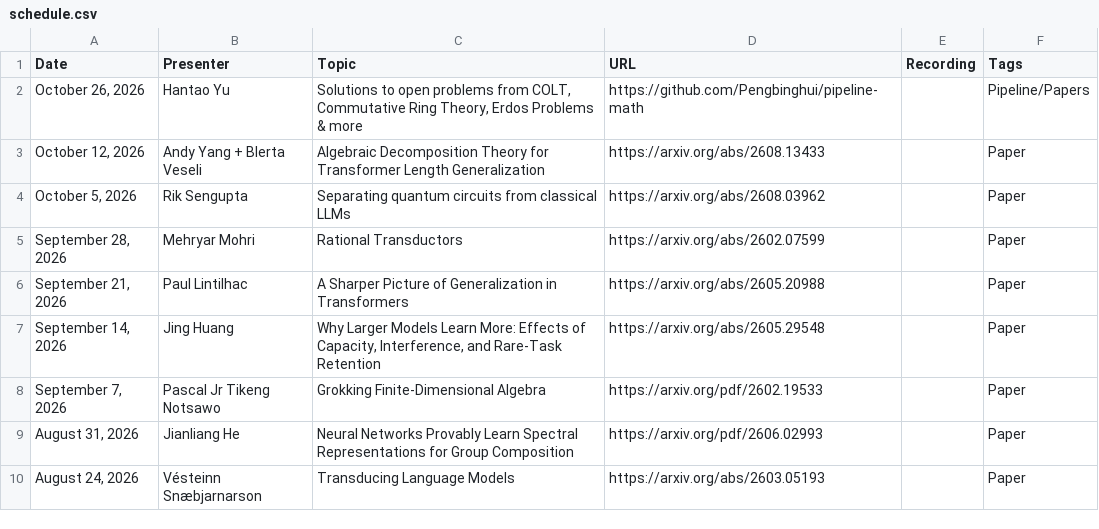
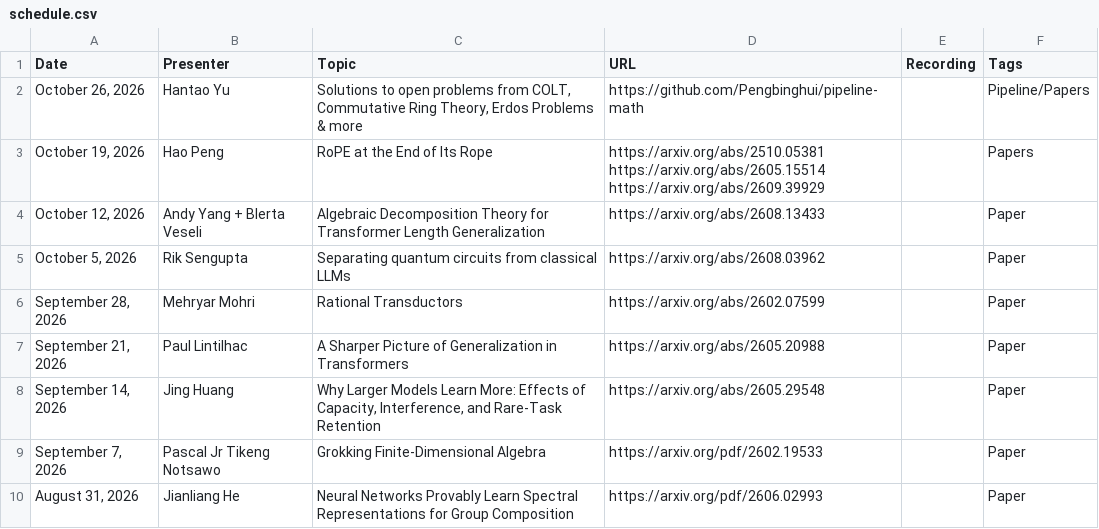
Before and after one commit to flannseminars/flannseminars.github.io, a CSV file: data/schedule.csv, drawn as a sheet; only a part is shown; the shorter side is filled out with more unchanged rows; the diff names each change by its address in the sheet, - before the commit and + after, or states it on an @@ line.

Commit message:
Update

```diff
--- a/data/schedule.csv
+++ b/data/schedule.csv
+row 3: October 19, 2026 | Hao Peng | RoPE at the End of Its Rope | https://arxiv.org/abs/2510.05381 https://arxiv.org/abs/2605.15514 https://arxiv.org/abs/2609.39929 |  | Papers
```
